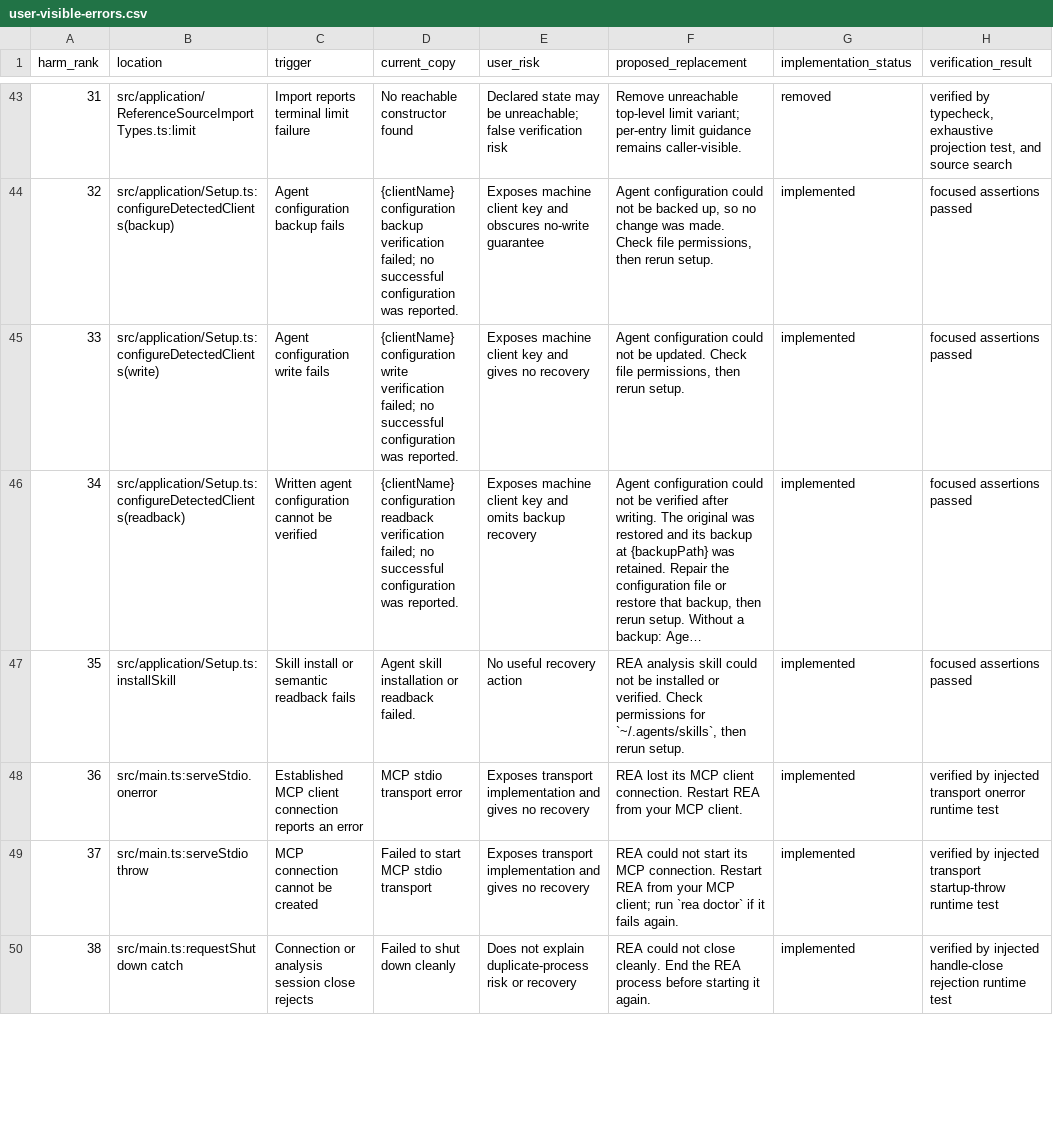
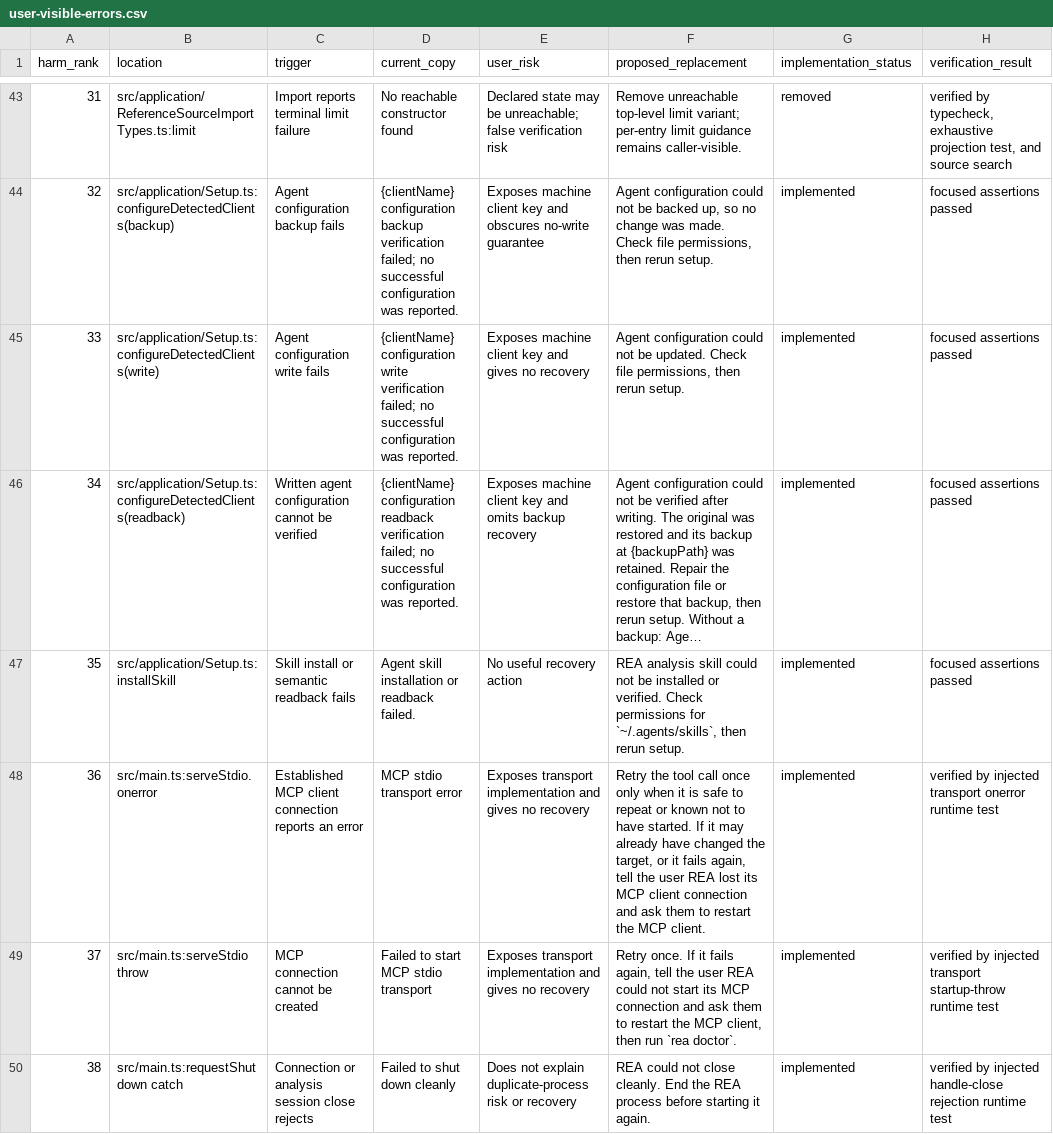
Before and after one commit to 0610840119/rea, a CSV file: docs/user-visible-errors.csv, drawn as a sheet; only a part is shown, gaps mark what is left out; long unchanged cells end in …; the diff covers the shown part only.

```diff
--- a/docs/user-visible-errors.csv
+++ b/docs/user-visible-errors.csv
@@ -47,4 +47,4 @@ harm_rank,location,trigger,current_copy,user_risk,proposed_replacement,implement
 35,src/application/Setup.ts:installSkill,Skill install or semantic readback fails,Agent skill installation or readback failed.,No useful recovery action,"REA analysis skill could not be installed or verified. Check permissions for `~/.agents/skills`, then rerun setup.",implemented,focused assertions passed
-36,src/main.ts:serveStdio.onerror,Established MCP client connection reports an error,MCP stdio transport error,Exposes transport implementation and gives no recovery,REA lost its MCP client connection. Restart REA from your MCP client.,implemented,verified by injected transport onerror runtime test
-37,src/main.ts:serveStdio throw,MCP connection cannot be created,Failed to start MCP stdio transport,Exposes transport implementation and gives no recovery,REA could not start its MCP connection. Restart REA from your MCP client; run `rea doctor` if it fails again.,implemented,verified by injected transport startup-throw runtime test
+36,src/main.ts:serveStdio.onerror,Established MCP client connection reports an error,MCP stdio transport error,Exposes transport implementation and gives no recovery,"Retry the tool call once only when it is safe to repeat or known not to have started. If it may already have changed the target, or it fails again, tell the user REA lost its MCP client connection and ask them to restart the MCP client.",implemented,verified by injected transport onerror runtime test
+37,src/main.ts:serveStdio throw,MCP connection cannot be created,Failed to start MCP stdio transport,Exposes transport implementation and gives no recovery,"Retry once. If it fails again, tell the user REA could not start its MCP connection and ask them to restart the MCP client, then run `rea doctor`.",implemented,verified by injected transport startup-throw runtime test
 38,src/main.ts:requestShutdown catch,Connection or analysis session close rejects,Failed to shut down cleanly,Does not explain duplicate-process risk or recovery,REA could not close cleanly. End the REA process before starting it again.,implemented,verified by injected handle-close rejection runtime test
```
Also changed, not shown: 4 edited cells elsewhere in this file, 14 other files.
